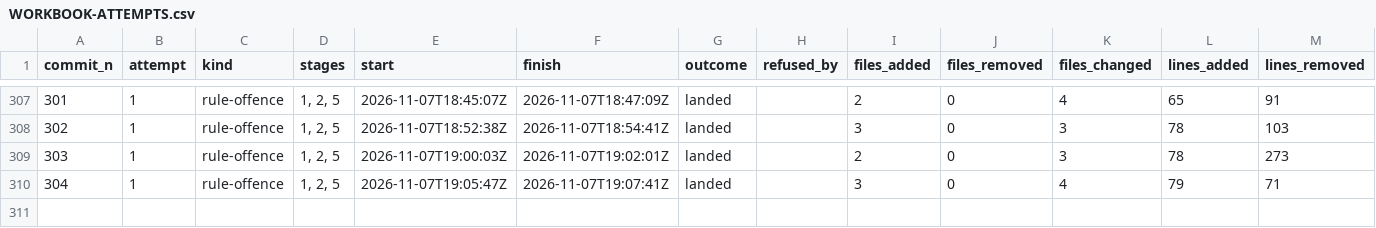
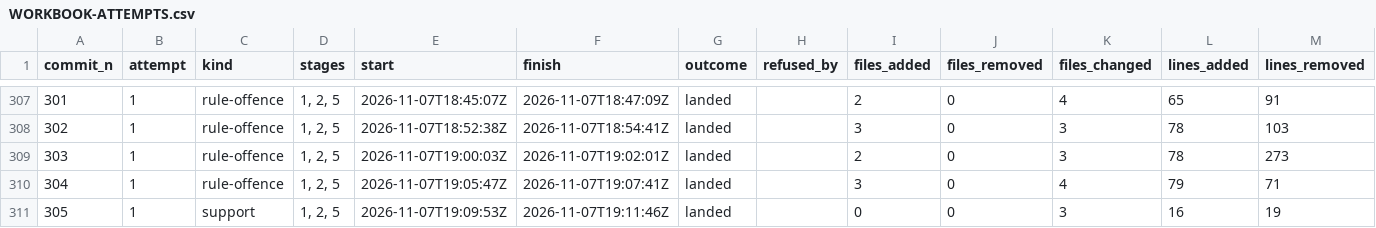
Before and after one commit to umbgtt10/ibft_unattended_overhaul_experiment, a CSV file: WORKBOOK-ATTEMPTS.csv, drawn as a sheet; only a part is shown, gaps mark what is left out.

```diff
--- a/WORKBOOK-ATTEMPTS.csv
+++ b/WORKBOOK-ATTEMPTS.csv
@@ -310 +310,2 @@ commit_n,attempt,kind,stages,start,finish,outcome,refused_by,files_added,files_r
 304,1,rule-offence,"1, 2, 5",2026-11-07T19:05:47Z,2026-11-07T19:07:41Z,landed,,3,0,4,79,71
+305,1,support,"1, 2, 5",2026-11-07T19:09:53Z,2026-11-07T19:11:46Z,landed,,0,0,3,16,19
```
Also changed, not shown: WORKBOOK.csv, 1 other file.
